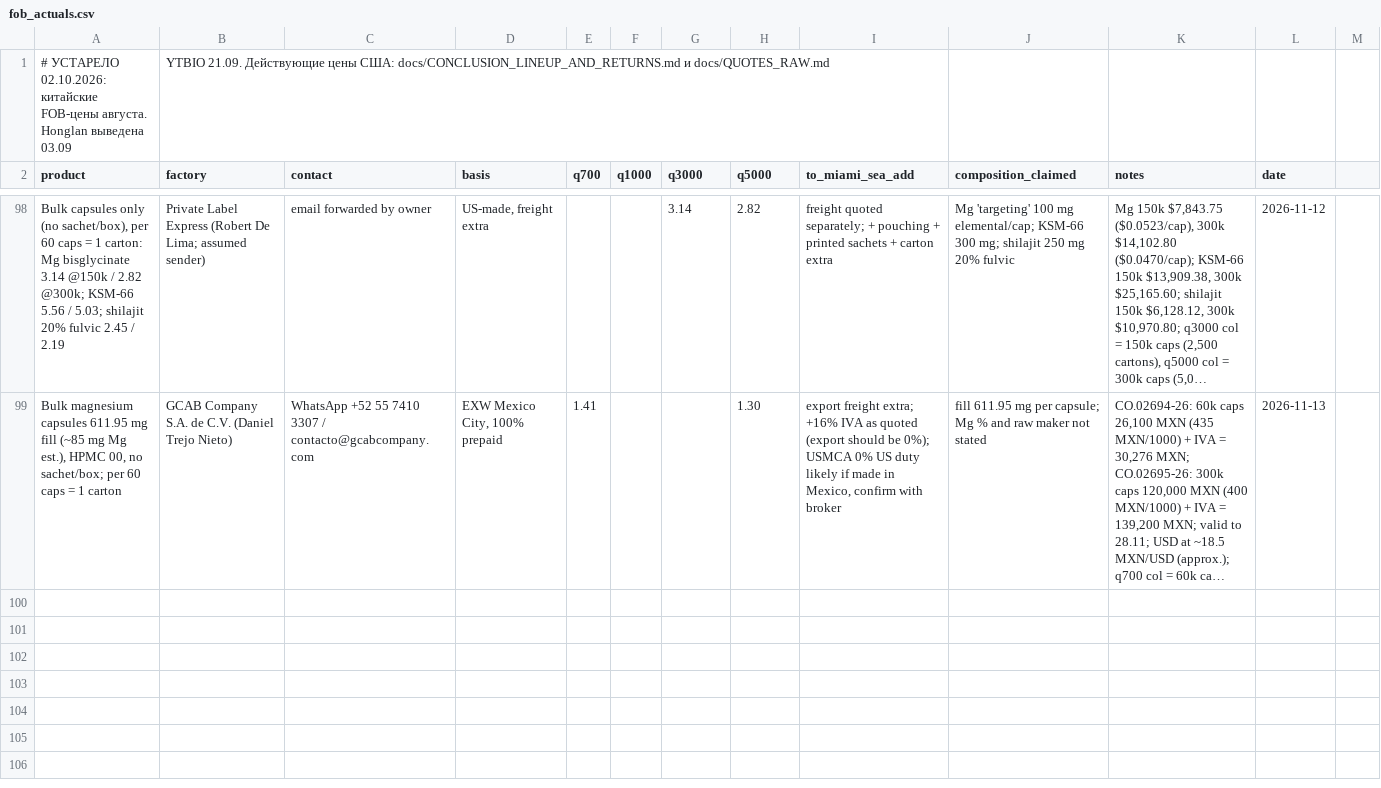
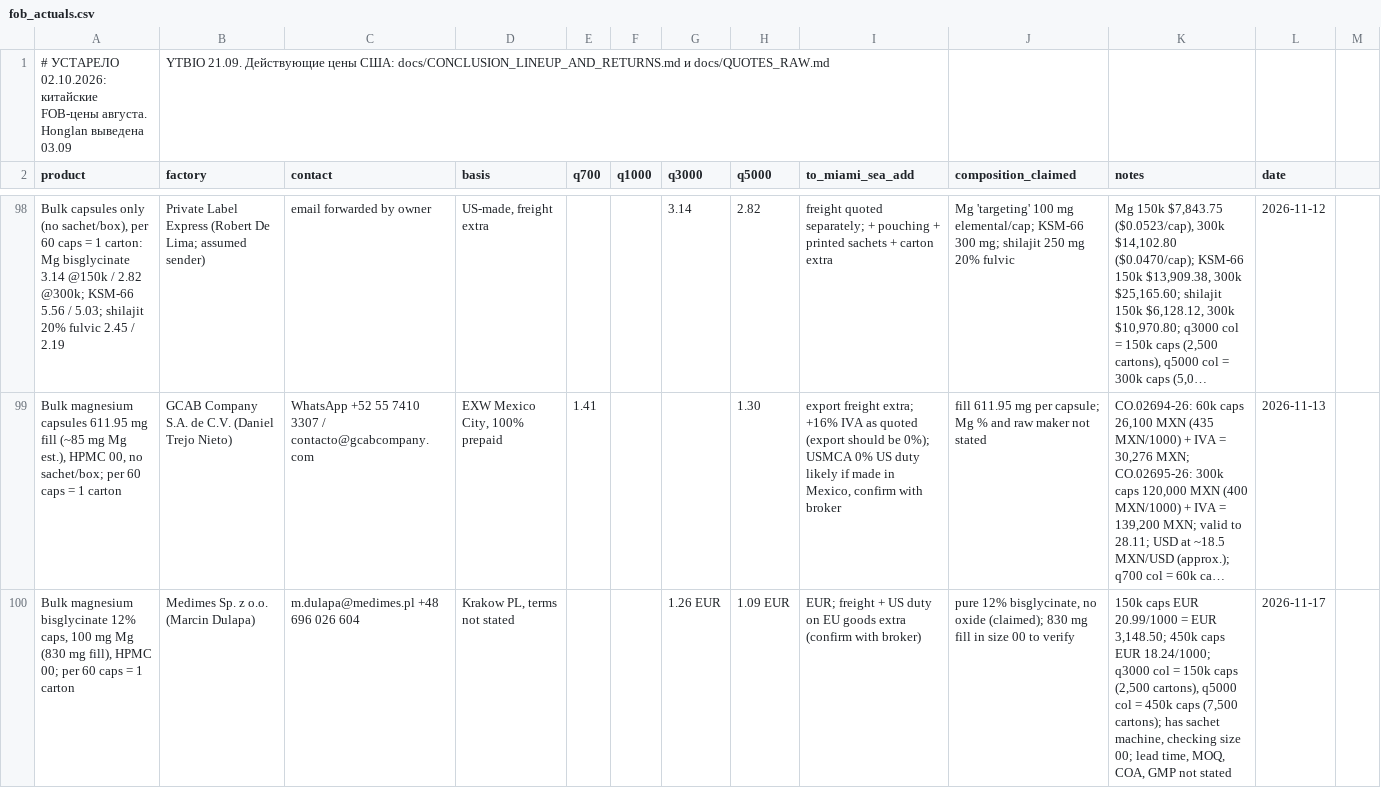
Before and after one commit to arorlov93/The-Aldera, a CSV file: track1/fob_actuals.csv, drawn as a sheet; only a part is shown, gaps mark what is left out; long unchanged cells end in …; the diff names each change by its address in the sheet, - before the commit and + after, or states it on an @@ line.

```diff
--- a/track1/fob_actuals.csv
+++ b/track1/fob_actuals.csv
+row 100: Bulk magnesium bisglycinate 12% caps, 100 mg Mg (830 mg fill), HPMC 00; per 60 caps = 1 carton | Medimes Sp. z o.o. (Marcin Dulapa) | m.dulapa@medimes.pl +48 696 026 604 | Krakow PL, terms not stated |  |  | 1.26 EUR | 1.09 EUR | EUR; freight + US duty on EU goods extra (confirm with broker) | pure 12% bisglycinate, no oxide (claimed); 830 mg fill in size 00 to verify | 150k caps EUR 20.99/1000 = EUR 3,148.50; 450k caps EUR 18.24/1000; q3000 col = 150k caps (2,500 cartons), q5000 col = 450k caps (7,500 cartons); has sachet machine, checking size 00; lead time, MOQ, COA, GMP not stated | 2026-11-17
```
Also changed, not shown: 1 other file.
